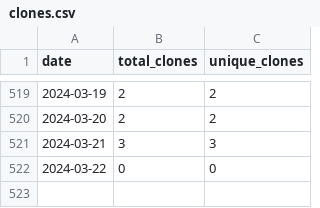
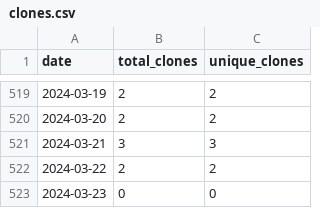
Before and after one commit to merrymitch/COMP2210, a CSV file: .traffic/clones.csv, drawn as a sheet; only a part is shown, gaps mark what is left out.

Commit message:
Updating repository traffic

```diff
--- a/.traffic/clones.csv
+++ b/.traffic/clones.csv
@@ -521,2 +521,3 @@ date,total_clones,unique_clones
 2024-03-21,3,3
-2024-03-22,0,0
+2024-03-22,2,2
+2024-03-23,0,0
```
Also changed, not shown: .traffic/views.csv, 3 other files.
